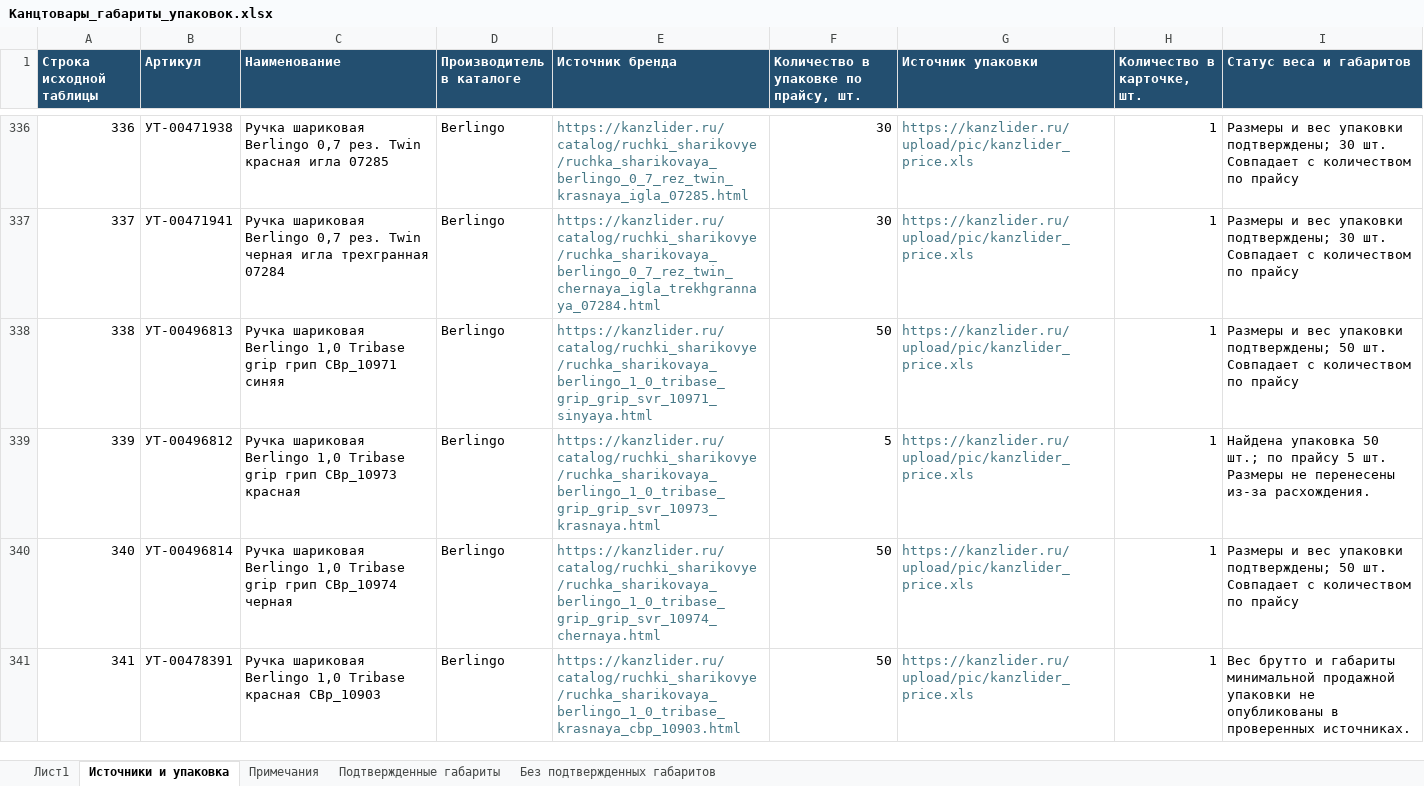
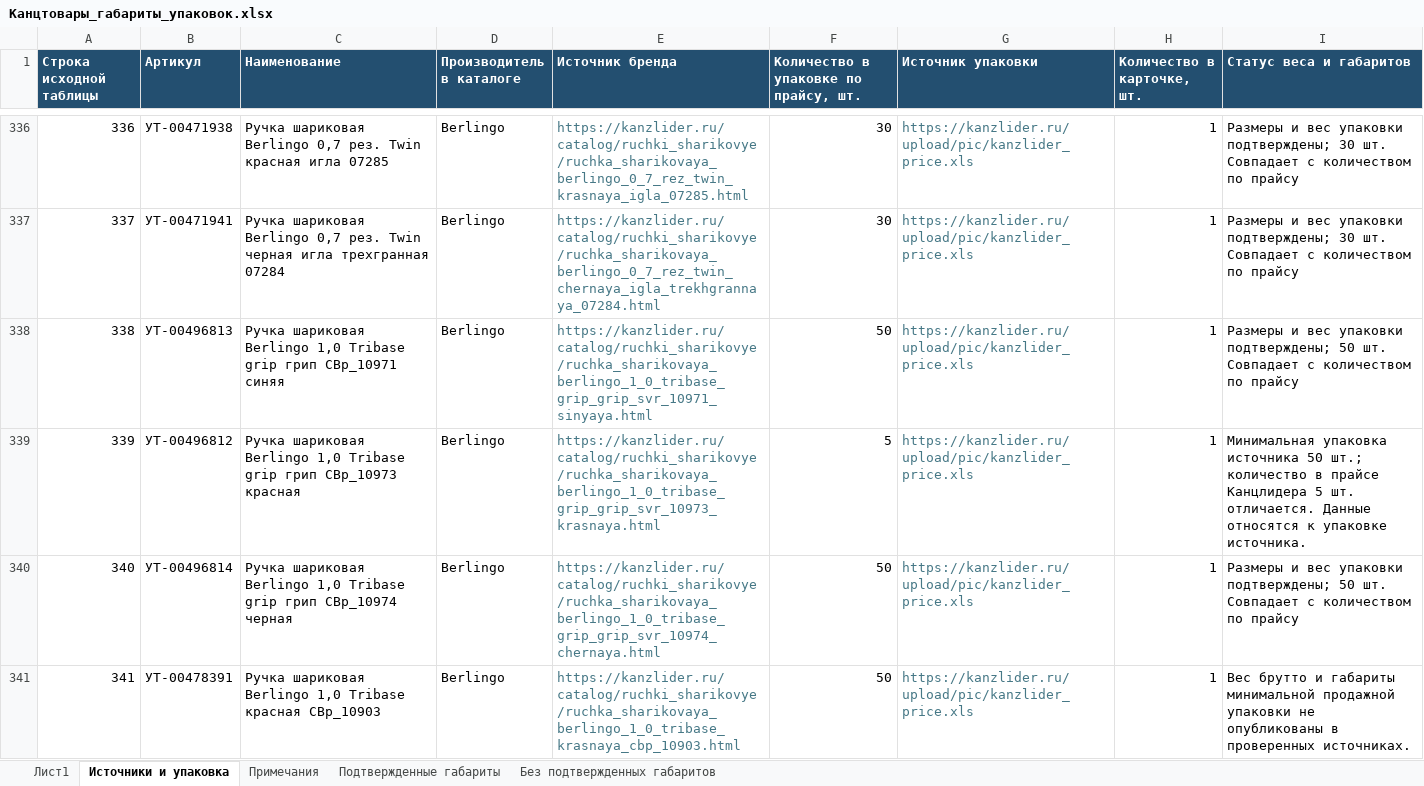
Before and after one commit to ysfki/app, an Excel workbook: files/Канцтовары_габариты_упаковок.xlsx, sheet Источники и упаковка, drawn as a sheet; only a part is shown, gaps mark what is left out; values as stored, in another font and other column widths than the file's, no borders; the diff covers the shown part only; the diff names each change by its address in the sheet, - before the commit and + after, or states it on an @@ line.

Commit message:
Дополнить подтверждённые размеры упаковок и сверку брендов

```diff
--- a/files/Канцтовары_габариты_упаковок.xlsx (sheet Источники и упаковка)
+++ b/files/Канцтовары_габариты_упаковок.xlsx (sheet Источники и упаковка)
-I339 (Статус веса и габаритов): Найдена упаковка 50 шт.; по прайсу 5 шт. Размеры не перенесены из-за расхождения.
+I339 (Статус веса и габаритов): Минимальная упаковка источника 50 шт.; количество в прайсе Канцлидера 5 шт. отличается. Данные относятся к упаковке источника.
```
Also changed, not shown: 4 edited cells elsewhere in this sheet, sheet Подтвержденные габариты, sheet Без подтвержденных габаритов, sheet Лист1, sheet Примечания.
